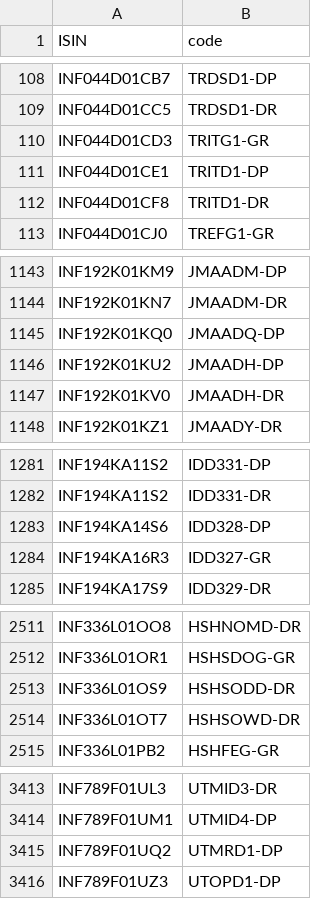
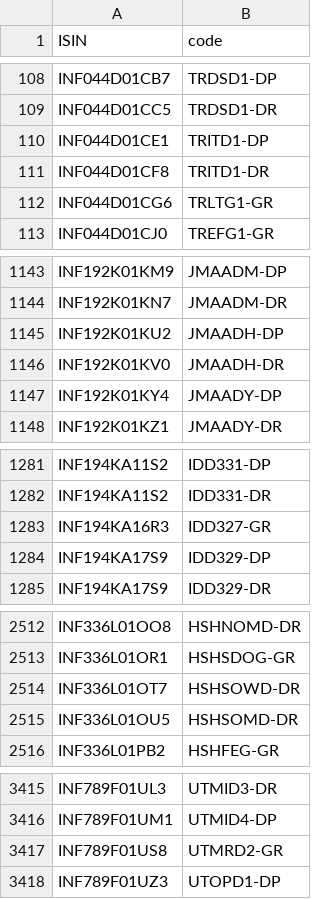
Before and after one commit to captn3m0/mf.captnemo.in, a CSV file: _data/lookup.csv, drawn as a sheet; only a part is shown, gaps mark what is left out; the diff covers the shown part only.

```diff
--- a/_data/lookup.csv
+++ b/_data/lookup.csv
@@ -109,5 +109,5 @@ ISIN,code
 "INF044D01CC5","TRDSD1-DR"
-"INF044D01CD3","TRITG1-GR"
 "INF044D01CE1","TRITD1-DP"
 "INF044D01CF8","TRITD1-DR"
+"INF044D01CG6","TRLTG1-GR"
 "INF044D01CJ0","TREFG1-GR"
@@ -1144,5 +1144,5 @@ ISIN,code
 "INF192K01KN7","JMAADM-DR"
-"INF192K01KQ0","JMAADQ-DP"
 "INF192K01KU2","JMAADH-DP"
 "INF192K01KV0","JMAADH-DR"
+"INF192K01KY4","JMAADY-DP"
 "INF192K01KZ1","JMAADY-DR"
@@ -1282,4 +1282,4 @@ ISIN,code
 "INF194KA11S2","IDD331-DR"
-"INF194KA14S6","IDD328-DP"
 "INF194KA16R3","IDD327-GR"
+"INF194KA17S9","IDD329-DP"
 "INF194KA17S9","IDD329-DR"
@@ -2512,4 +2513,4 @@ ISIN,code
 "INF336L01OR1","HSHSDOG-GR"
-"INF336L01OS9","HSHSODD-DR"
 "INF336L01OT7","HSHSOWD-DR"
+"INF336L01OU5","HSHSOMD-DR"
 "INF336L01PB2","HSHFEG-GR"
@@ -3414,3 +3416,3 @@ ISIN,code
 "INF789F01UM1","UTMID4-DP"
-"INF789F01UQ2","UTMRD1-DP"
+"INF789F01US8","UTMRD2-GR"
 "INF789F01UZ3","UTOPD1-DP"
```
Also changed, not shown: 14 added rows, 13 removed rows and 4 edited cells elsewhere in this file.
